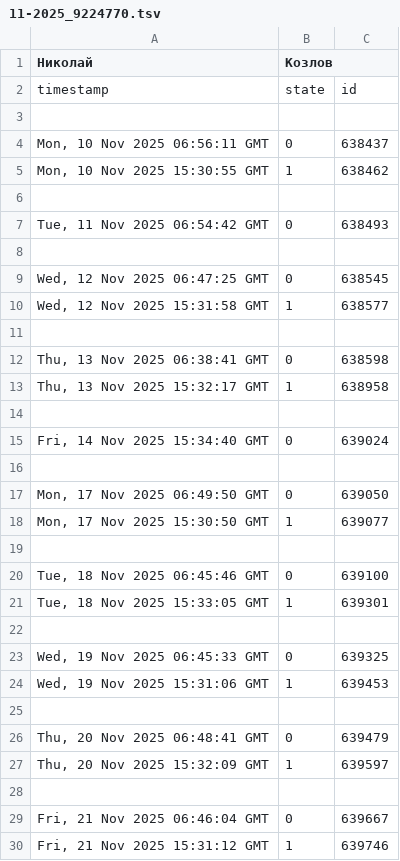
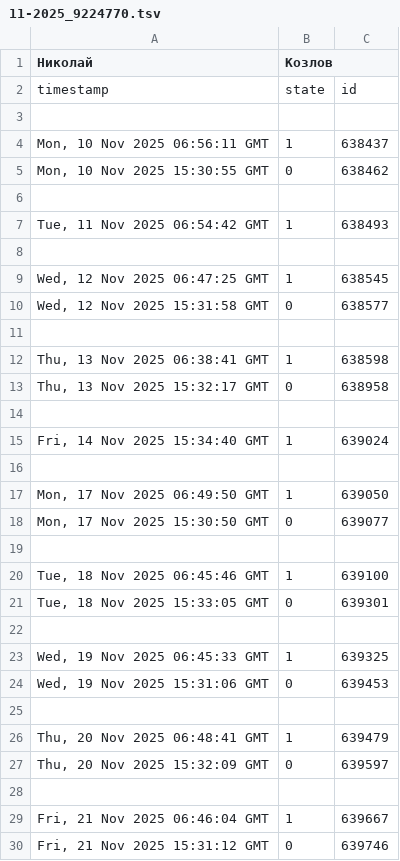
Before and after one commit to piek-motors/erp, a TSV file: rust/dataset/11-2025_9224770.tsv, drawn as a sheet; only a part is shown; the diff covers the shown part only.

```diff
--- a/rust/dataset/11-2025_9224770.tsv
+++ b/rust/dataset/11-2025_9224770.tsv
@@ -3,28 +3,28 @@ timestamp	state	id
 
-Mon, 10 Nov 2025 06:56:11 GMT	0	638437
-Mon, 10 Nov 2025 15:30:55 GMT	1	638462
+Mon, 10 Nov 2025 06:56:11 GMT	1	638437
+Mon, 10 Nov 2025 15:30:55 GMT	0	638462
 			
-Tue, 11 Nov 2025 06:54:42 GMT	0	638493
+Tue, 11 Nov 2025 06:54:42 GMT	1	638493
 			
-Wed, 12 Nov 2025 06:47:25 GMT	0	638545
-Wed, 12 Nov 2025 15:31:58 GMT	1	638577
+Wed, 12 Nov 2025 06:47:25 GMT	1	638545
+Wed, 12 Nov 2025 15:31:58 GMT	0	638577
 			
-Thu, 13 Nov 2025 06:38:41 GMT	0	638598
-Thu, 13 Nov 2025 15:32:17 GMT	1	638958
+Thu, 13 Nov 2025 06:38:41 GMT	1	638598
+Thu, 13 Nov 2025 15:32:17 GMT	0	638958
 			
-Fri, 14 Nov 2025 15:34:40 GMT	0	639024
+Fri, 14 Nov 2025 15:34:40 GMT	1	639024
 			
-Mon, 17 Nov 2025 06:49:50 GMT	0	639050
-Mon, 17 Nov 2025 15:30:50 GMT	1	639077
+Mon, 17 Nov 2025 06:49:50 GMT	1	639050
+Mon, 17 Nov 2025 15:30:50 GMT	0	639077
 			
-Tue, 18 Nov 2025 06:45:46 GMT	0	639100
-Tue, 18 Nov 2025 15:33:05 GMT	1	639301
+Tue, 18 Nov 2025 06:45:46 GMT	1	639100
+Tue, 18 Nov 2025 15:33:05 GMT	0	639301
 			
-Wed, 19 Nov 2025 06:45:33 GMT	0	639325
-Wed, 19 Nov 2025 15:31:06 GMT	1	639453
+Wed, 19 Nov 2025 06:45:33 GMT	1	639325
+Wed, 19 Nov 2025 15:31:06 GMT	0	639453
 			
-Thu, 20 Nov 2025 06:48:41 GMT	0	639479
-Thu, 20 Nov 2025 15:32:09 GMT	1	639597
+Thu, 20 Nov 2025 06:48:41 GMT	1	639479
+Thu, 20 Nov 2025 15:32:09 GMT	0	639597
 			
-Fri, 21 Nov 2025 06:46:04 GMT	0	639667
-Fri, 21 Nov 2025 15:31:12 GMT	1	639746
+Fri, 21 Nov 2025 06:46:04 GMT	1	639667
+Fri, 21 Nov 2025 15:31:12 GMT	0	639746
```
Also changed, not shown: 16 edited cells elsewhere in this file, rust/dataset/1-2026_3917710.tsv, rust/dataset/1-2026_3950209.tsv, 15 other files.
